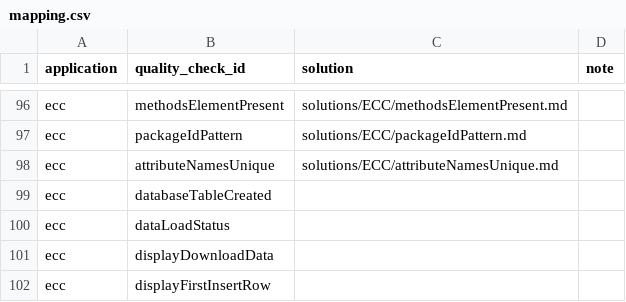
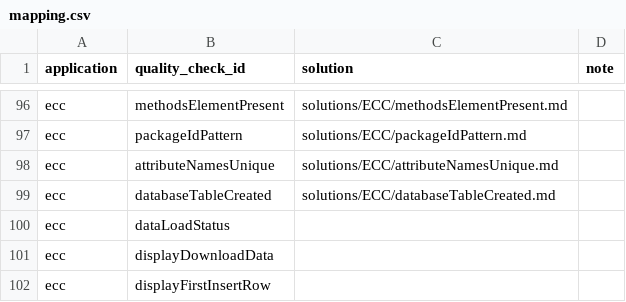
Before and after one commit to EDIorg/quality-check-solutions, a CSV file: mapping.csv, drawn as a sheet; only a part is shown, gaps mark what is left out.

Commit message:
Add solution for ECC databaseTableCreated
Add documentation to help data authors address issues related to the
ECC databaseTableCreated check.

```diff
--- a/mapping.csv
+++ b/mapping.csv
@@ -98,3 +98,3 @@ ecc,packageIdPattern,solutions/ECC/packageIdPattern.md,
 ecc,attributeNamesUnique,solutions/ECC/attributeNamesUnique.md,
-ecc,databaseTableCreated,,
+ecc,databaseTableCreated,solutions/ECC/databaseTableCreated.md,
 ecc,dataLoadStatus,,
```
Also changed, not shown: 1 other file.
